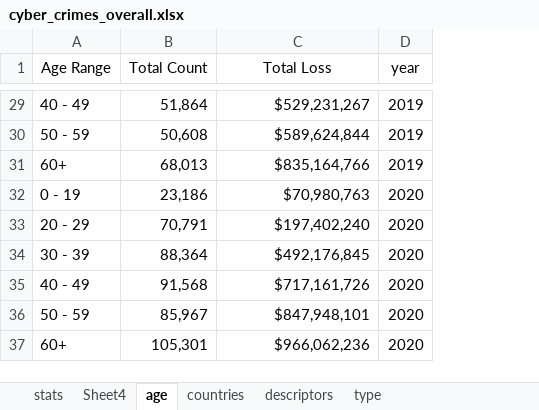
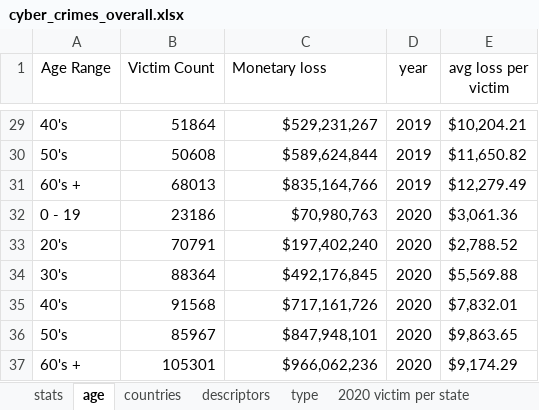
Before and after one commit to SNClevTN/Capstone, an Excel workbook: data/cyber_crimes_overall.xlsx, sheet age, drawn as a sheet; only a part is shown, gaps mark what is left out; values as stored, in another font and other column widths than the file's, no borders; charts and pictures not drawn; removed rows and columns are numbered as before the commit, all else as after; the diff covers the shown part only; the diff names each change by its address in the sheet, - before the commit and + after, or states it on an @@ line.

```diff
--- a/data/cyber_crimes_overall.xlsx (sheet age)
+++ b/data/cyber_crimes_overall.xlsx (sheet age)
-sheet tab: Sheet4
+sheet tab: 2020 victim per state
-column B (Total Count), rows 29-37: 51,864 | 50,608 | 68,013 | 23,186 | 70,791 | 88,364 | 91,568 | 85,967 | 105,301
+column B (Victim Count), rows 29-37: 51864 | 50608 | 68013 | 23186 | 70791 | 88364 | 91568 | 85967 | 105301
+column E (avg loss per victim), rows 29-37: $10,204.21 | $11,650.82 | $12,279.49 | $3,061.36 | $2,788.52 | $5,569.88 | $7,832.01 | $9,863.65 | $9,174.29
-C1: Total Loss
+C1: Monetary loss
-C1 alignment: center
+C1 alignment: left
-A29 (Age Range): 40 - 49
+A29 (Age Range): 40's
-A30 (Age Range): 50 - 59
+A30 (Age Range): 50's
-A31 (Age Range): 60+
+A31 (Age Range): 60's +
-A33 (Age Range): 20 - 29
+A33 (Age Range): 20's
-A34 (Age Range): 30 - 39
+A34 (Age Range): 30's
-A35 (Age Range): 40 - 49
+A35 (Age Range): 40's
-A36 (Age Range): 50 - 59
+A36 (Age Range): 50's
-A37 (Age Range): 60+
+A37 (Age Range): 60's +
```
Also changed, not shown: 22 edited cells elsewhere in this sheet, sheet countries, sheet type, sheet descriptors, other sheet tabs, charts or pictures, 13 other files.
